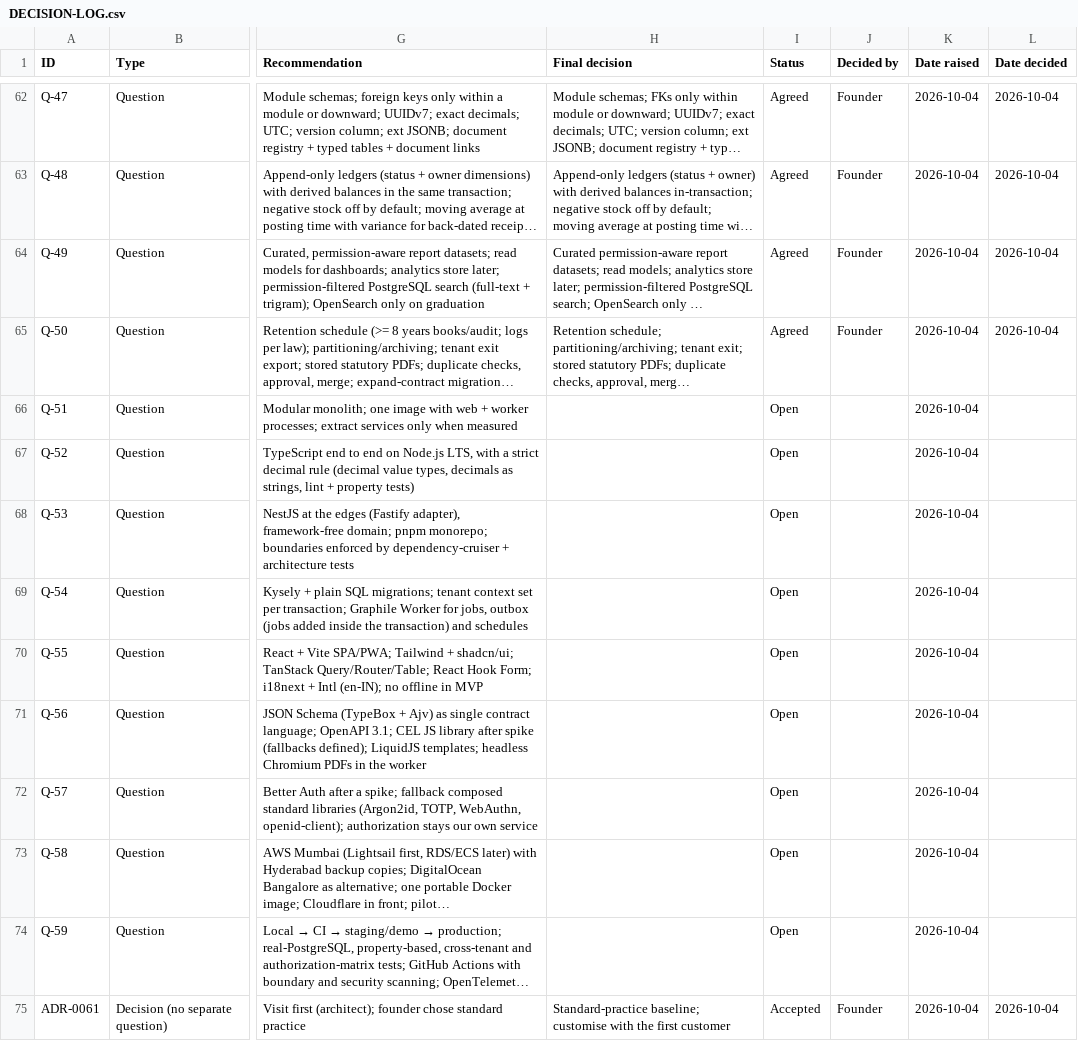
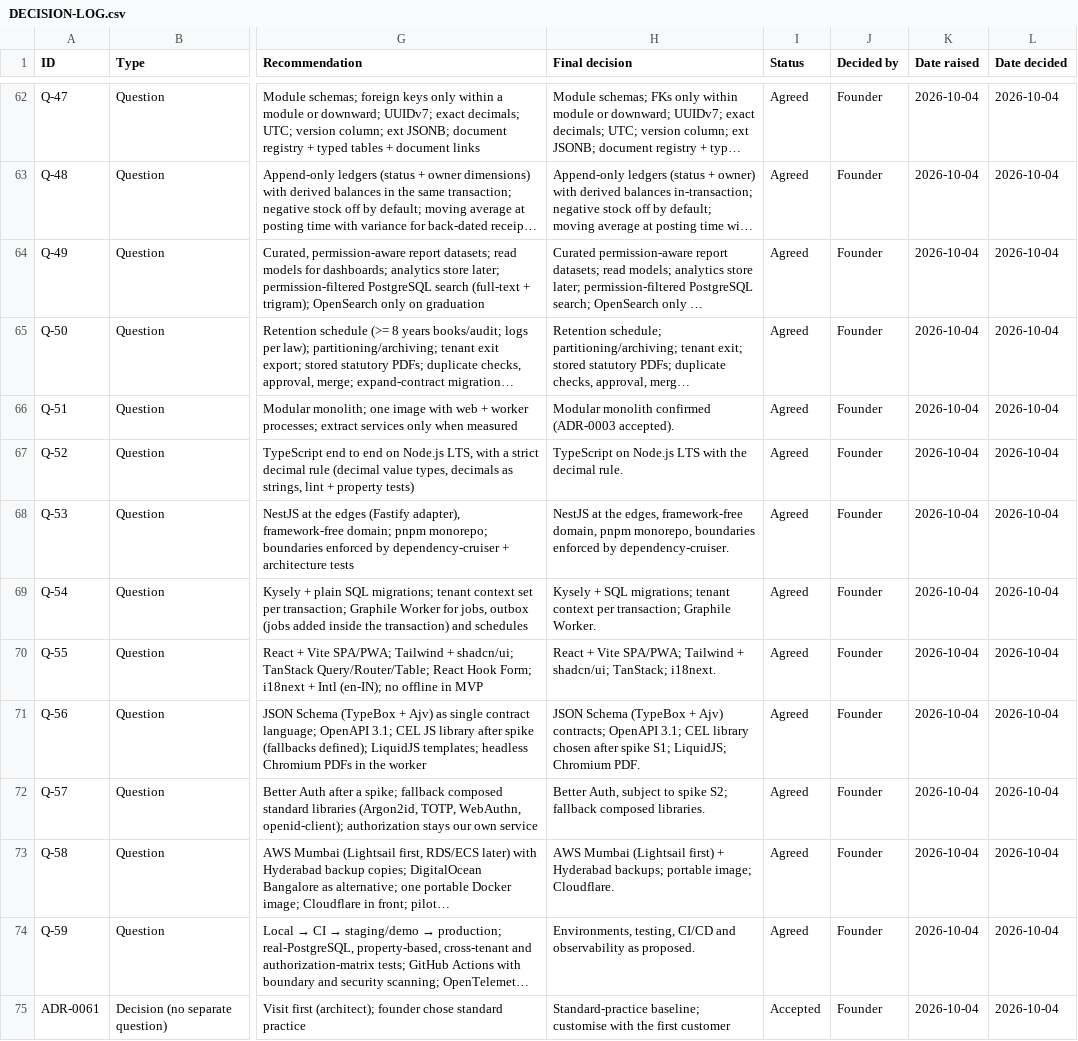
Before and after one commit to adityayadav30561-rgb/MASTER-ERP, a CSV file: docs/tracking/DECISION-LOG.csv, drawn as a sheet; only a part is shown, gaps mark what is left out; long unchanged cells end in …; the diff covers the shown part only; the diff names each change by its address in the sheet, - before the commit and + after, or states it on an @@ line.

```diff
--- a/docs/tracking/DECISION-LOG.csv
+++ b/docs/tracking/DECISION-LOG.csv
-H66 (Final decision): (empty)
+H66 (Final decision): Modular monolith confirmed (ADR-0003 accepted).
-I66:I74 (Status): Open
+I66:I74 (Status): Agreed
-J66:J74 (Decided by): (empty)
+J66:J74 (Decided by): Founder
-L66:L74 (Date decided): (empty)
+L66:L74 (Date decided): 2026-10-04
-H67 (Final decision): (empty)
+H67 (Final decision): TypeScript on Node.js LTS with the decimal rule.
-H68 (Final decision): (empty)
+H68 (Final decision): NestJS at the edges, framework-free domain, pnpm monorepo, boundaries enforced by dependency-cruiser.
-H69 (Final decision): (empty)
+H69 (Final decision): Kysely + SQL migrations; tenant context per transaction; Graphile Worker.
-H70 (Final decision): (empty)
+H70 (Final decision): React + Vite SPA/PWA; Tailwind + shadcn/ui; TanStack; i18next.
-H71 (Final decision): (empty)
+H71 (Final decision): JSON Schema (TypeBox + Ajv) contracts; OpenAPI 3.1; CEL library chosen after spike S1; LiquidJS; Chromium PDF.
-H72 (Final decision): (empty)
+H72 (Final decision): Better Auth, subject to spike S2; fallback composed libraries.
-H73 (Final decision): (empty)
+H73 (Final decision): AWS Mumbai (Lightsail first) + Hyderabad backups; portable image; Cloudflare.
-H74 (Final decision): (empty)
+H74 (Final decision): Environments, testing, CI/CD and observability as proposed.
```
Also changed, not shown: 28 edited cells elsewhere in this file, 58 other files.
